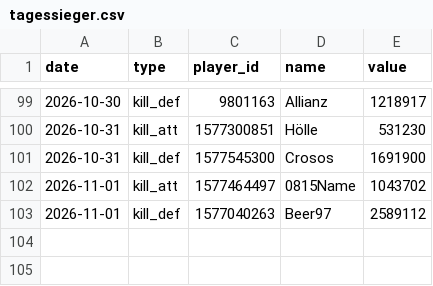
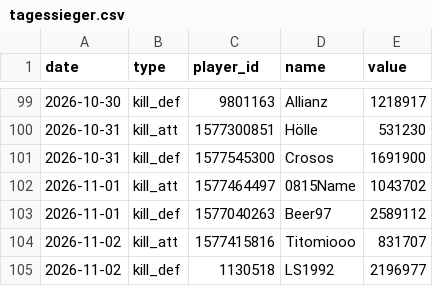
Before and after one commit to brisk-one/Karte259, a CSV file: data/inaday/tagessieger.csv, drawn as a sheet; only a part is shown, gaps mark what is left out; the diff names each change by its address in the sheet, - before the commit and + after, or states it on an @@ line.

```diff
--- a/data/inaday/tagessieger.csv
+++ b/data/inaday/tagessieger.csv
+row 104: 2026-11-02 | kill_att | 1577415816 | Titomiooo | 831707
+row 105: 2026-11-02 | kill_def | 1130518 | LS1992 | 2196977
```
Also changed, not shown: data/conquers/2026-11.csv, data/inaday/events.csv, 14 other files.
